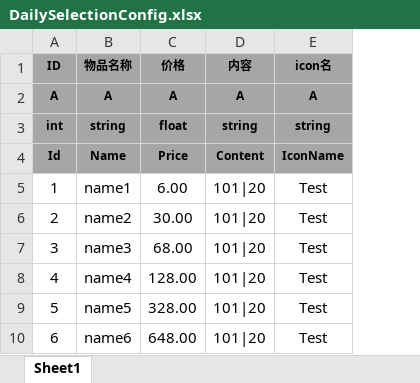
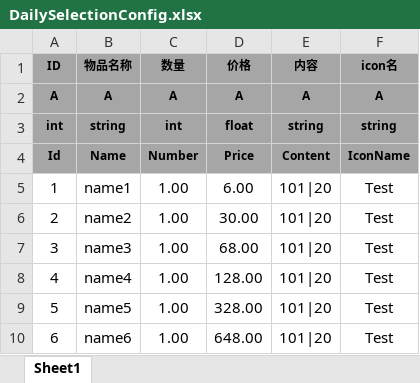
Before and after one commit to tkonexhh/LegendOfPirate, an Excel workbook: Tables/Sources/gameplay/Shop/DailySelectionConfig.xlsx, sheet Sheet1, drawn as a sheet; values as stored, in another font and other column widths than the file's, no borders; the diff names each change by its address in the sheet, - before the commit and + after, or states it on an @@ line.

```diff
--- a/Tables/Sources/gameplay/Shop/DailySelectionConfig.xlsx (sheet Sheet1)
+++ b/Tables/Sources/gameplay/Shop/DailySelectionConfig.xlsx (sheet Sheet1)
+column C (数量), rows 2-10: A | int | Number | 1.00 | 1.00 | 1.00 | 1.00 | 1.00 | 1.00
```
Also changed, not shown: Tables/Sources/gameplay/Shop/PayShopConfig.xlsx, 29 other files.
